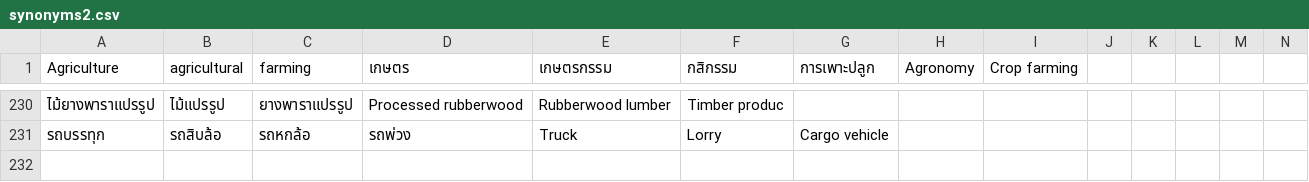
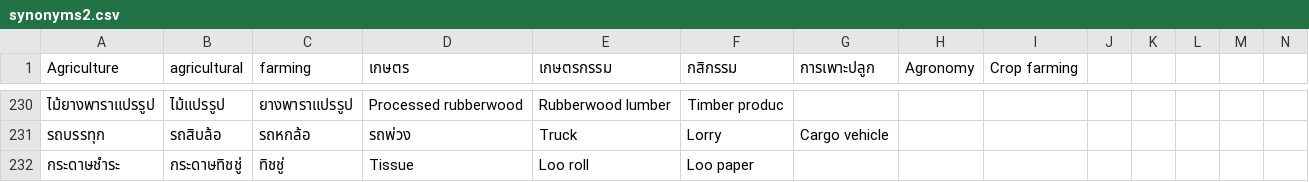
Before and after one commit to nanutnutna/synonyms, a CSV file: synonyms2.csv, drawn as a sheet; only a part is shown, gaps mark what is left out; rows hold the shown columns only; the diff names each change by its address in the sheet, - before the commit and + after, or states it on an @@ line.

Commit message:
add new synonyms word

```diff
--- a/synonyms2.csv
+++ b/synonyms2.csv
+row 232: กระดาษชำระ | กระดาษทิชชู่ | ทิชชู่ | Tissue | Loo roll | Loo paper
```
